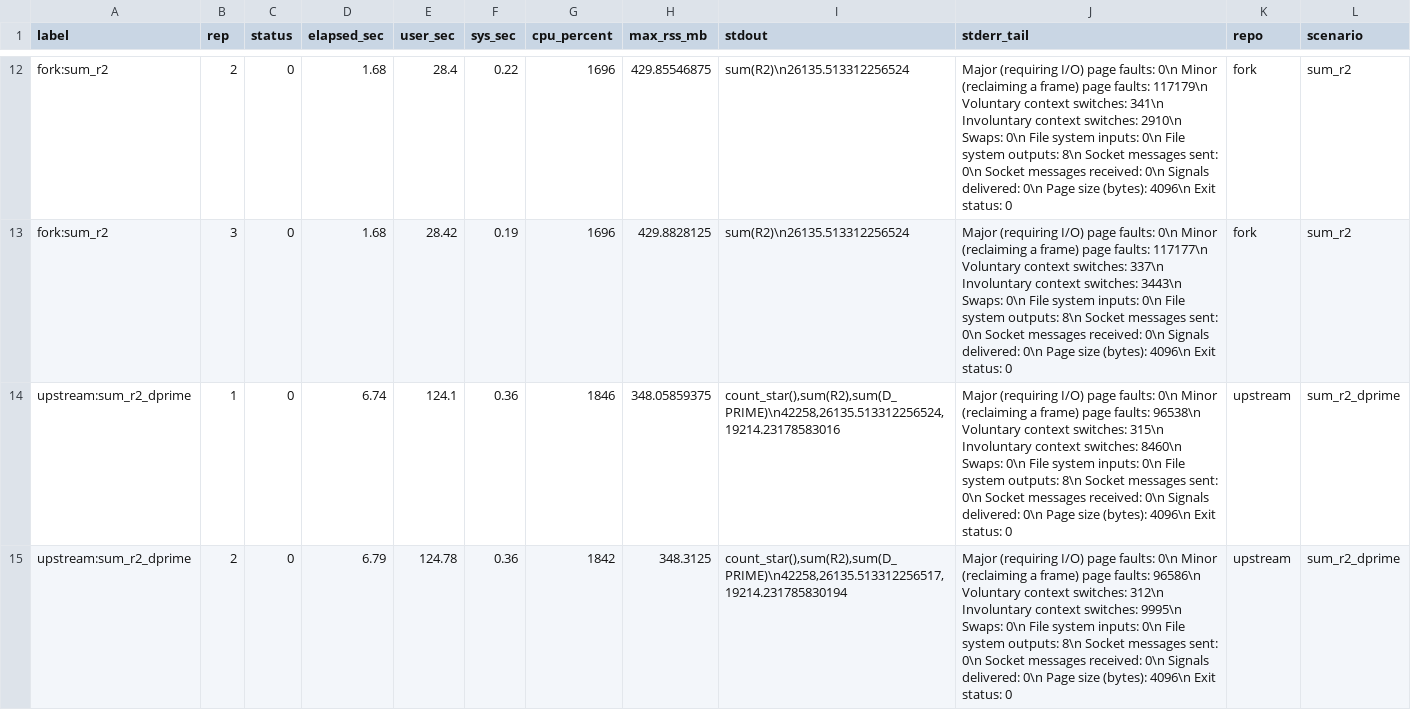
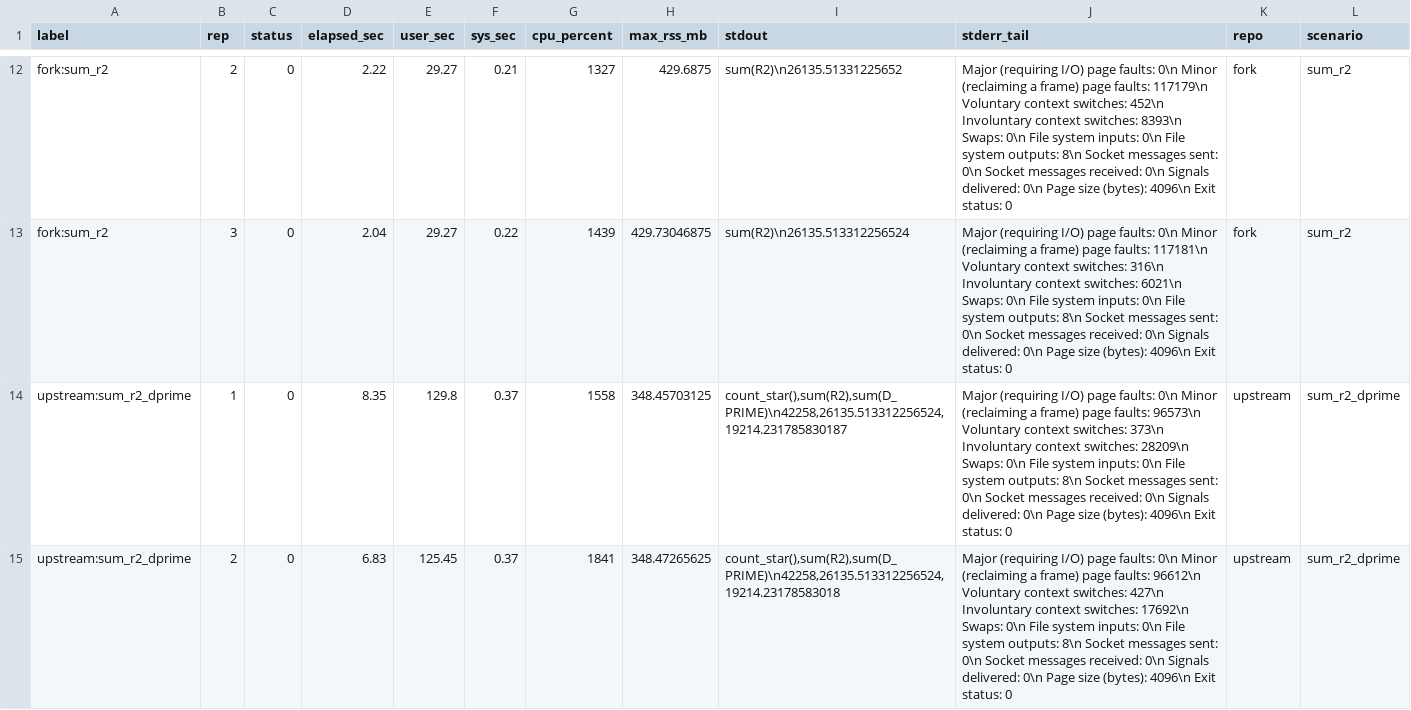
Before and after one commit to sounkou-bioinfo/colocalize, a CSV file: benchmarks/plinking_duck_ld_benchmark_raw.csv, drawn as a sheet; only a part is shown, gaps mark what is left out; the diff covers the shown part only.

```diff
--- a/benchmarks/plinking_duck_ld_benchmark_raw.csv
+++ b/benchmarks/plinking_duck_ld_benchmark_raw.csv
@@ -12,4 +12,4 @@
-"fork:sum_r2",2,0,1.68,28.4,0.22,1696,429.85546875,"sum(R2)\n26135.513312256524","	Major (requiring I/O) page faults: 0\n	Minor (reclaiming a frame) page faults: 117179\n	Voluntary context switches: 341\n	Involuntary context switches: 2910\n	Swaps: 0\n	File system inputs: 0\n	File system outputs: 8\n	Socket messages sent: 0\n	Socket messages received: 0\n	Signals delivered: 0\n	Page size (bytes): 4096\n	Exit status: 0","fork","sum_r2"
-"fork:sum_r2",3,0,1.68,28.42,0.19,1696,429.8828125,"sum(R2)\n26135.513312256524","	Major (requiring I/O) page faults: 0\n	Minor (reclaiming a frame) page faults: 117177\n	Voluntary context switches: 337\n	Involuntary context switches: 3443\n	Swaps: 0\n	File system inputs: 0\n	File system outputs: 8\n	Socket messages sent: 0\n	Socket messages received: 0\n	Signals delivered: 0\n	Page size (bytes): 4096\n	Exit status: 0","fork","sum_r2"
-"upstream:sum_r2_dprime",1,0,6.74,124.1,0.36,1846,348.05859375,"count_star(),sum(R2),sum(D_PRIME)\n42258,26135.513312256524,19214.23178583016","	Major (requiring I/O) page faults: 0\n	Minor (reclaiming a frame) page faults: 96538\n	Voluntary context switches: 315\n	Involuntary context switches: 8460\n	Swaps: 0\n	File system inputs: 0\n	File system outputs: 8\n	Socket messages sent: 0\n	Socket messages received: 0\n	Signals delivered: 0\n	Page size (bytes): 4096\n	Exit status: 0","upstream","sum_r2_dprime"
-"upstream:sum_r2_dprime",2,0,6.79,124.78,0.36,1842,348.3125,"count_star(),sum(R2),sum(D_PRIME)\n42258,26135.513312256517,19214.231785830194","	Major (requiring I/O) page faults: 0\n	Minor (reclaiming a frame) page faults: 96586\n	Voluntary context switches: 312\n	Involuntary context switches: 9995\n	Swaps: 0\n	File system inputs: 0\n	File system outputs: 8\n	Socket messages sent: 0\n	Socket messages received: 0\n	Signals delivered: 0\n	Page size (bytes): 4096\n	Exit status: 0","upstream","sum_r2_dprime"
+"fork:sum_r2",2,0,2.22,29.27,0.21,1327,429.6875,"sum(R2)\n26135.51331225652","	Major (requiring I/O) page faults: 0\n	Minor (reclaiming a frame) page faults: 117179\n	Voluntary context switches: 452\n	Involuntary context switches: 8393\n	Swaps: 0\n	File system inputs: 0\n	File system outputs: 8\n	Socket messages sent: 0\n	Socket messages received: 0\n	Signals delivered: 0\n	Page size (bytes): 4096\n	Exit status: 0","fork","sum_r2"
+"fork:sum_r2",3,0,2.04,29.27,0.22,1439,429.73046875,"sum(R2)\n26135.513312256524","	Major (requiring I/O) page faults: 0\n	Minor (reclaiming a frame) page faults: 117181\n	Voluntary context switches: 316\n	Involuntary context switches: 6021\n	Swaps: 0\n	File system inputs: 0\n	File system outputs: 8\n	Socket messages sent: 0\n	Socket messages received: 0\n	Signals delivered: 0\n	Page size (bytes): 4096\n	Exit status: 0","fork","sum_r2"
+"upstream:sum_r2_dprime",1,0,8.35,129.8,0.37,1558,348.45703125,"count_star(),sum(R2),sum(D_PRIME)\n42258,26135.513312256524,19214.231785830187","	Major (requiring I/O) page faults: 0\n	Minor (reclaiming a frame) page faults: 96573\n	Voluntary context switches: 373\n	Involuntary context switches: 28209\n	Swaps: 0\n	File system inputs: 0\n	File system outputs: 8\n	Socket messages sent: 0\n	Socket messages received: 0\n	Signals delivered: 0\n	Page size (bytes): 4096\n	Exit status: 0","upstream","sum_r2_dprime"
+"upstream:sum_r2_dprime",2,0,6.83,125.45,0.37,1841,348.47265625,"count_star(),sum(R2),sum(D_PRIME)\n42258,26135.513312256524,19214.23178583018","	Major (requiring I/O) page faults: 0\n	Minor (reclaiming a frame) page faults: 96612\n	Voluntary context switches: 427\n	Involuntary context switches: 17692\n	Swaps: 0\n	File system inputs: 0\n	File system outputs: 8\n	Socket messages sent: 0\n	Socket messages received: 0\n	Signals delivered: 0\n	Page size (bytes): 4096\n	Exit status: 0","upstream","sum_r2_dprime"
```
Also changed, not shown: 89 edited cells elsewhere in this file, benchmarks/plinking_duck_ld_benchmark_plink2.csv, benchmarks/plinking_duck_ld_benchmark_summary.csv, 3 other files.
